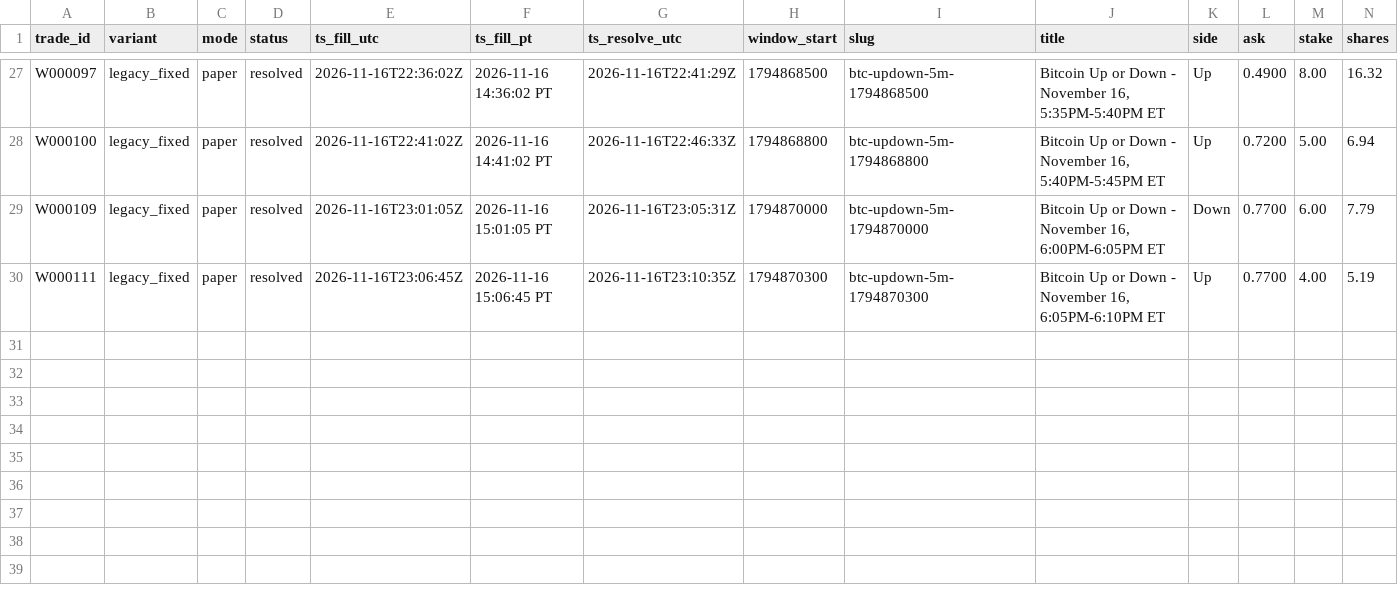
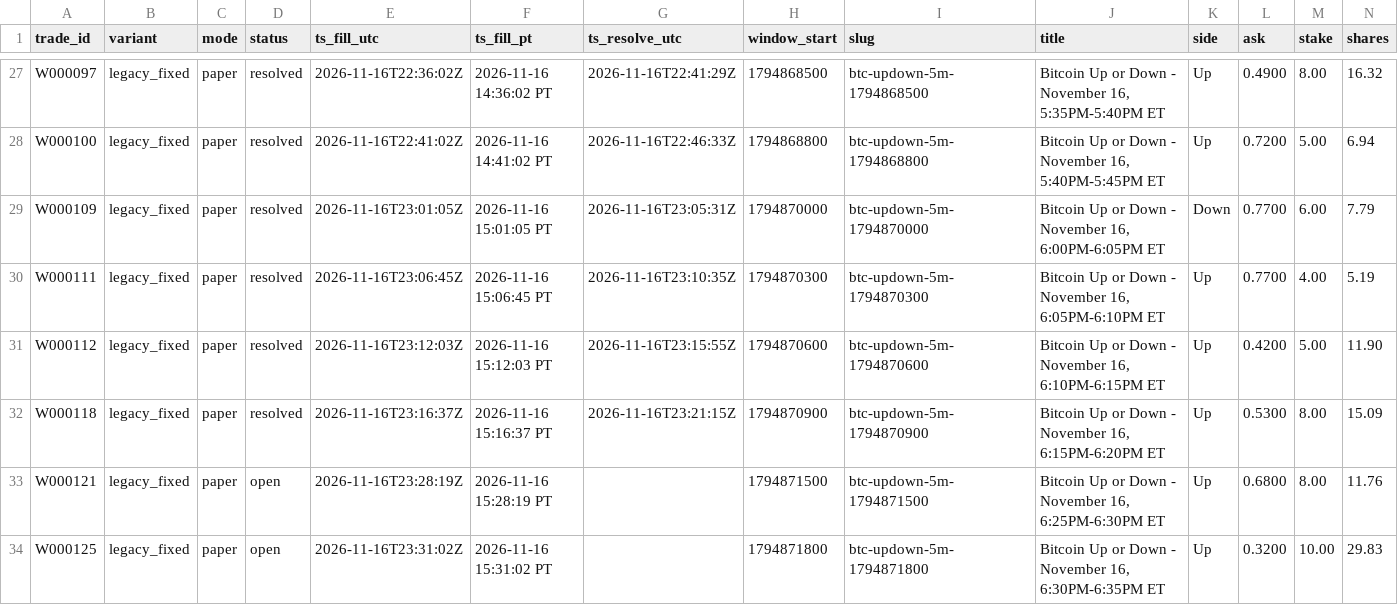
Before and after one commit to michaeldeuchar-dotcom/btc5m-paper-bot, a CSV file: data/week1/trades_legacy_fixed.csv, drawn as a sheet; only a part is shown, gaps mark what is left out; rows hold the shown columns only; the diff names each change by its address in the sheet, - before the commit and + after, or states it on an @@ line.

```diff
--- a/data/week1/trades_legacy_fixed.csv
+++ b/data/week1/trades_legacy_fixed.csv
+row 31: W000112 | legacy_fixed | paper | resolved | 2026-11-16T23:12:03Z | 2026-11-16 15:12:03 PT | 2026-11-16T23:15:55Z | 1794870600 | btc-updown-5m-1794870600 | Bitcoin Up or Down - November 16, 6:10PM-6:15PM ET | Up | 0.4200 | 5.00 | 11.90
+row 32: W000118 | legacy_fixed | paper | resolved | 2026-11-16T23:16:37Z | 2026-11-16 15:16:37 PT | 2026-11-16T23:21:15Z | 1794870900 | btc-updown-5m-1794870900 | Bitcoin Up or Down - November 16, 6:15PM-6:20PM ET | Up | 0.5300 | 8.00 | 15.09
+row 33: W000121 | legacy_fixed | paper | open | 2026-11-16T23:28:19Z | 2026-11-16 15:28:19 PT |  | 1794871500 | btc-updown-5m-1794871500 | Bitcoin Up or Down - November 16, 6:25PM-6:30PM ET | Up | 0.6800 | 8.00 | 11.76
+row 34: W000125 | legacy_fixed | paper | open | 2026-11-16T23:31:02Z | 2026-11-16 15:31:02 PT |  | 1794871800 | btc-updown-5m-1794871800 | Bitcoin Up or Down - November 16, 6:30PM-6:35PM ET | Up | 0.3200 | 10.00 | 29.83
```
Also changed, not shown: data/week1/trades_blend_wide.csv, data/week1/trades_main_minfill.csv, 7 other files.
